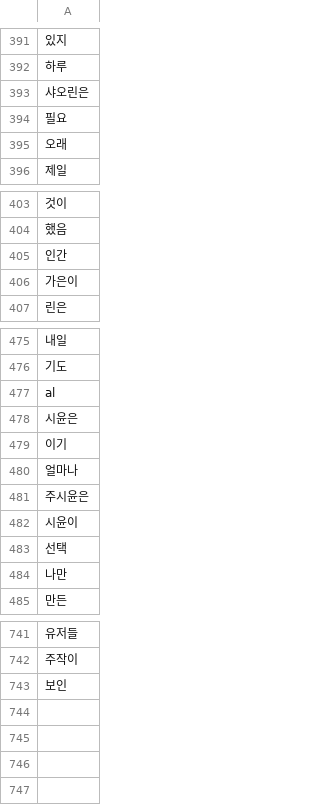
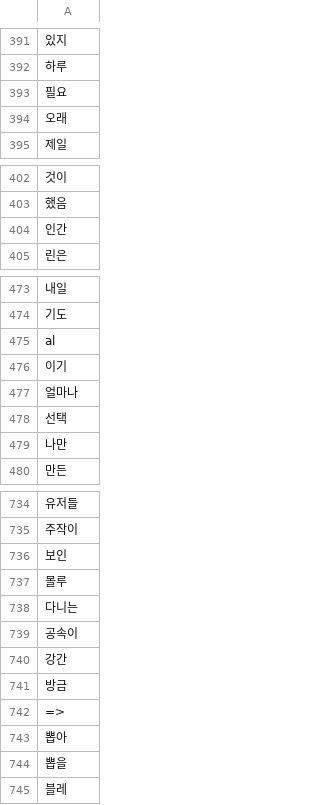
Before and after one commit to songnman/CrawlingThat, a CSV file: Deny_List.csv, drawn as a sheet; only a part is shown, gaps mark what is left out; removed rows and columns are numbered as before the commit, all else as after; the diff covers the shown part only; the diff names each change by its address in the sheet, - before the commit and + after, or states it on an @@ line.

```diff
--- a/Deny_List.csv
+++ b/Deny_List.csv
-row 393: 샤오린은
-row 406: 가은이
-row 478: 시윤은
-row 481: 주시윤은
-row 482: 시윤이
+row 737: 몰루
+row 738: 다니는
+row 739: 공속이
+row 740: 강간
+row 741: 방금
+row 742: =>
+row 743: 뽑아
+row 744: 뽑을
+row 745: 블레
```
Also changed, not shown: 2 removed rows elsewhere in this file, 3 other files.
